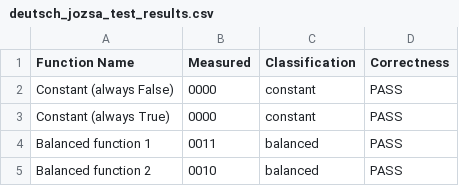
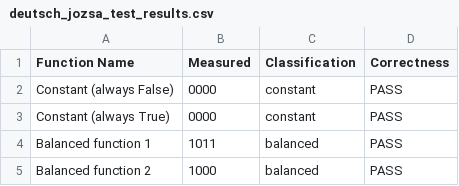
Before and after one commit to tomaspettit2506/ET-G00419414, a CSV file: data/deutsch_jozsa_test_results.csv, drawn as a sheet.

Commit message:
Adding the number of the figures (1 - 8). Update images and data.

```diff
--- a/data/deutsch_jozsa_test_results.csv
+++ b/data/deutsch_jozsa_test_results.csv
@@ -3,3 +3,3 @@ Constant (always False),0000,constant,PASS
 Constant (always True),0000,constant,PASS
-Balanced function 1,0011,balanced,PASS
-Balanced function 2,0010,balanced,PASS
+Balanced function 1,1011,balanced,PASS
+Balanced function 2,1000,balanced,PASS
```
Also changed, not shown: 8 other files.
